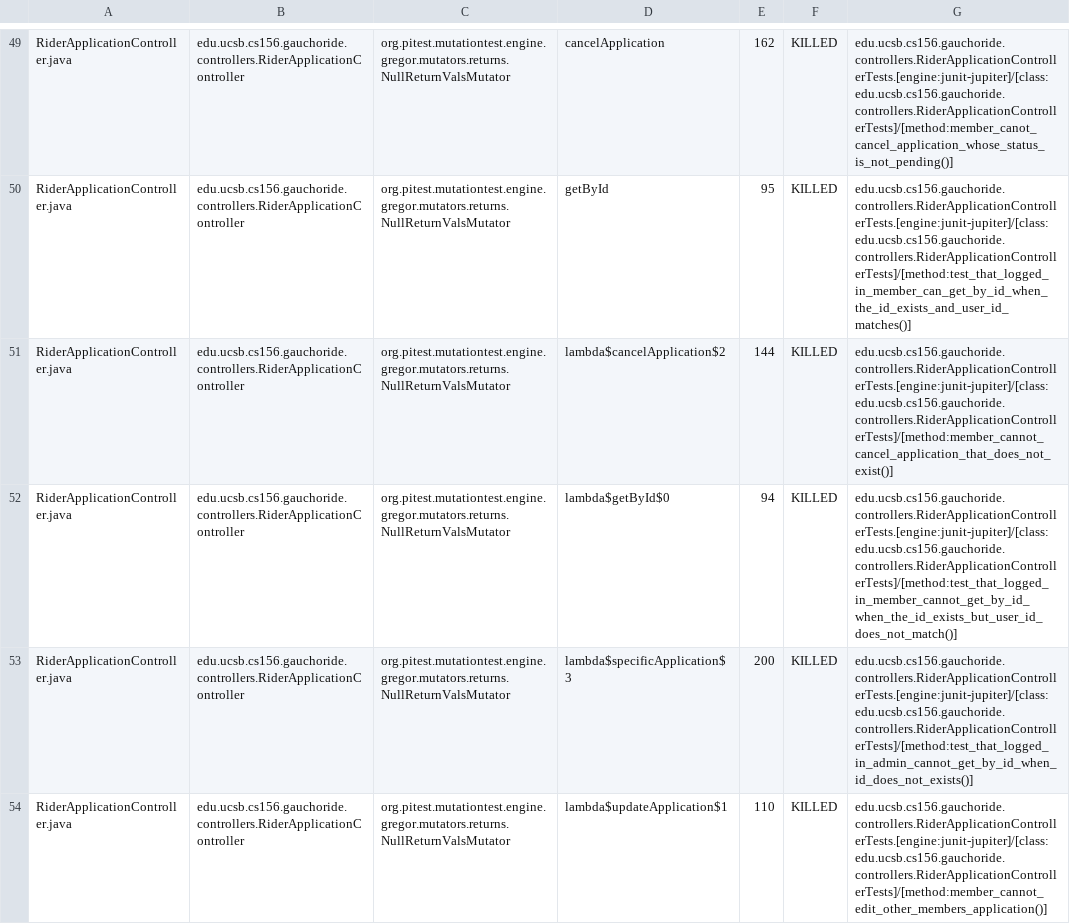
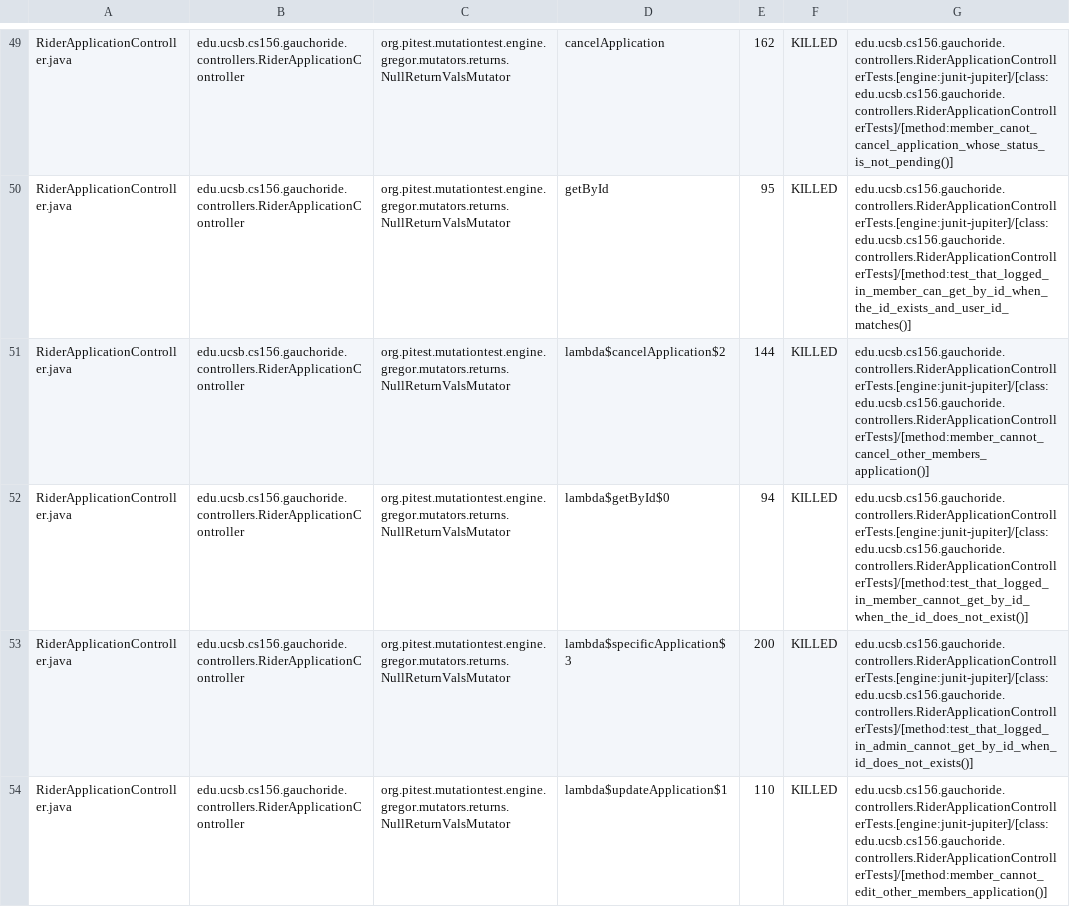
Before and after one commit to ucsb-cs156-m23/proj-gauchoride-m23-9am-3, a CSV file: prs/30/pitest/mutations.csv, drawn as a sheet; only a part is shown, gaps mark what is left out; the diff covers the shown part only.

Commit message:
Deploying to gh-pages from @ ucsb-cs156-m23/proj-gauchoride-m23-9am-3@65e23d191fbef5598ec82c1e005ce0f29321eee8 🚀

```diff
--- a/prs/30/pitest/mutations.csv
+++ b/prs/30/pitest/mutations.csv
@@ -50,4 +50,4 @@ RiderApplicationController.java,edu.ucsb.cs156.gauchoride.controllers.RiderAppli
 RiderApplicationController.java,edu.ucsb.cs156.gauchoride.controllers.RiderApplicationController,org.pitest.mutationtest.engine.gregor.mutators.returns.NullReturnValsMutator,getById,95,KILLED,edu.ucsb.cs156.gauchoride.controllers.RiderApplicationControllerTests.[engine:junit-jupiter]/[class:edu.ucsb.cs156.gauchoride.controllers.RiderApplicationControllerTests]/[method:test_that_logged_in_member_can_get_by_id_when_the_id_exists_and_user_id_matches()]
-RiderApplicationController.java,edu.ucsb.cs156.gauchoride.controllers.RiderApplicationController,org.pitest.mutationtest.engine.gregor.mutators.returns.NullReturnValsMutator,lambda$cancelApplication$2,144,KILLED,edu.ucsb.cs156.gauchoride.controllers.RiderApplicationControllerTests.[engine:junit-jupiter]/[class:edu.ucsb.cs156.gauchoride.controllers.RiderApplicationControllerTests]/[method:member_cannot_cancel_application_that_does_not_exist()]
-RiderApplicationController.java,edu.ucsb.cs156.gauchoride.controllers.RiderApplicationController,org.pitest.mutationtest.engine.gregor.mutators.returns.NullReturnValsMutator,lambda$getById$0,94,KILLED,edu.ucsb.cs156.gauchoride.controllers.RiderApplicationControllerTests.[engine:junit-jupiter]/[class:edu.ucsb.cs156.gauchoride.controllers.RiderApplicationControllerTests]/[method:test_that_logged_in_member_cannot_get_by_id_when_the_id_exists_but_user_id_does_not_match()]
+RiderApplicationController.java,edu.ucsb.cs156.gauchoride.controllers.RiderApplicationController,org.pitest.mutationtest.engine.gregor.mutators.returns.NullReturnValsMutator,lambda$cancelApplication$2,144,KILLED,edu.ucsb.cs156.gauchoride.controllers.RiderApplicationControllerTests.[engine:junit-jupiter]/[class:edu.ucsb.cs156.gauchoride.controllers.RiderApplicationControllerTests]/[method:member_cannot_cancel_other_members_application()]
+RiderApplicationController.java,edu.ucsb.cs156.gauchoride.controllers.RiderApplicationController,org.pitest.mutationtest.engine.gregor.mutators.returns.NullReturnValsMutator,lambda$getById$0,94,KILLED,edu.ucsb.cs156.gauchoride.controllers.RiderApplicationControllerTests.[engine:junit-jupiter]/[class:edu.ucsb.cs156.gauchoride.controllers.RiderApplicationControllerTests]/[method:test_that_logged_in_member_cannot_get_by_id_when_the_id_does_not_exist()]
 RiderApplicationController.java,edu.ucsb.cs156.gauchoride.controllers.RiderApplicationController,org.pitest.mutationtest.engine.gregor.mutators.returns.NullReturnValsMutator,lambda$specificApplication$3,200,KILLED,edu.ucsb.cs156.gauchoride.controllers.RiderApplicationControllerTests.[engine:junit-jupiter]/[class:edu.ucsb.cs156.gauchoride.controllers.RiderApplicationControllerTests]/[method:test_that_logged_in_admin_cannot_get_by_id_when_id_does_not_exists()]
```
Also changed, not shown: 43 edited cells elsewhere in this file, 15 other files.
